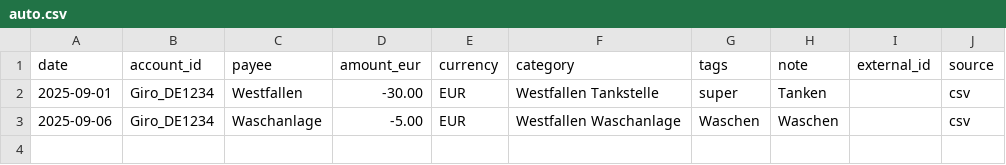
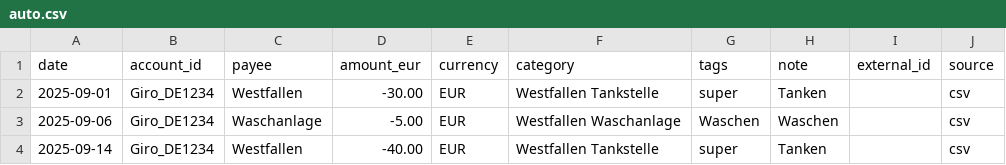
Before and after one commit to abdel0909/finanz-agent, a CSV file: data/inbox/auto.csv, drawn as a sheet.

Commit message:
Update auto.csv

```diff
--- a/data/inbox/auto.csv
+++ b/data/inbox/auto.csv
@@ -3 +3,2 @@ date,account_id,payee,amount_eur,currency,category,tags,note,external_id,source
 2025-09-06,Giro_DE1234,Waschanlage ,-5.00,EUR,Westfallen Waschanlage,Waschen,"Waschen",,csv
+2025-09-14,Giro_DE1234,Westfallen ,-40.00,EUR,Westfallen Tankstelle,super,"Tanken",,csv
```
